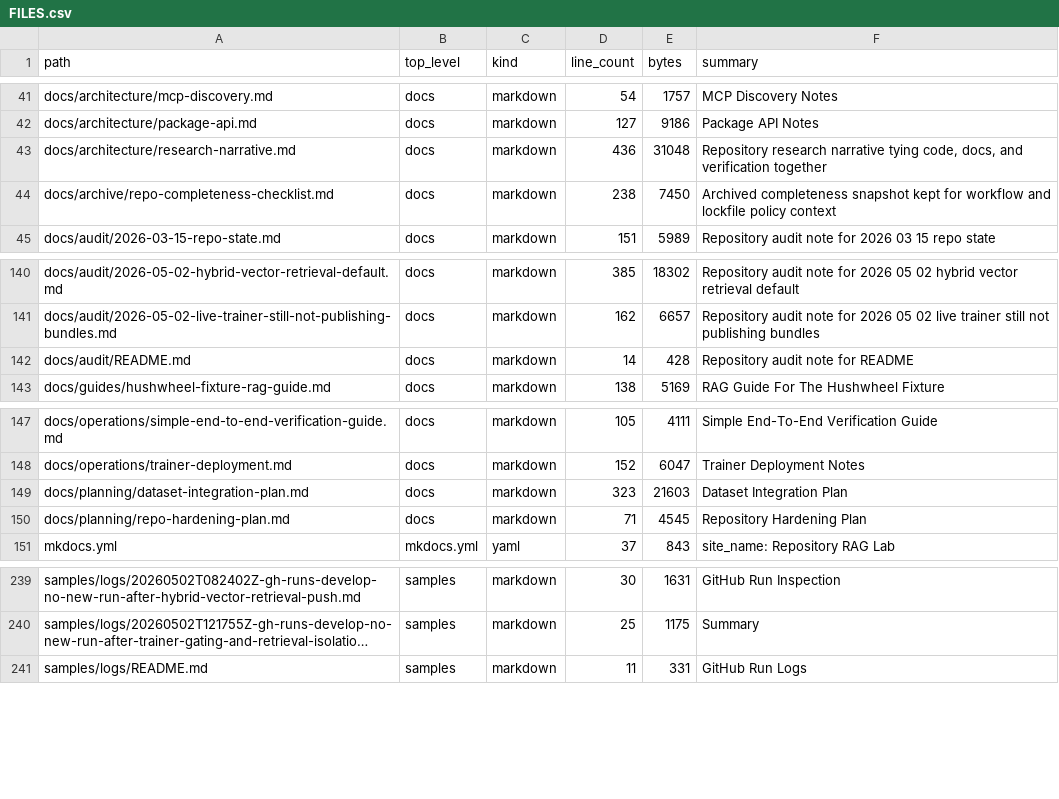
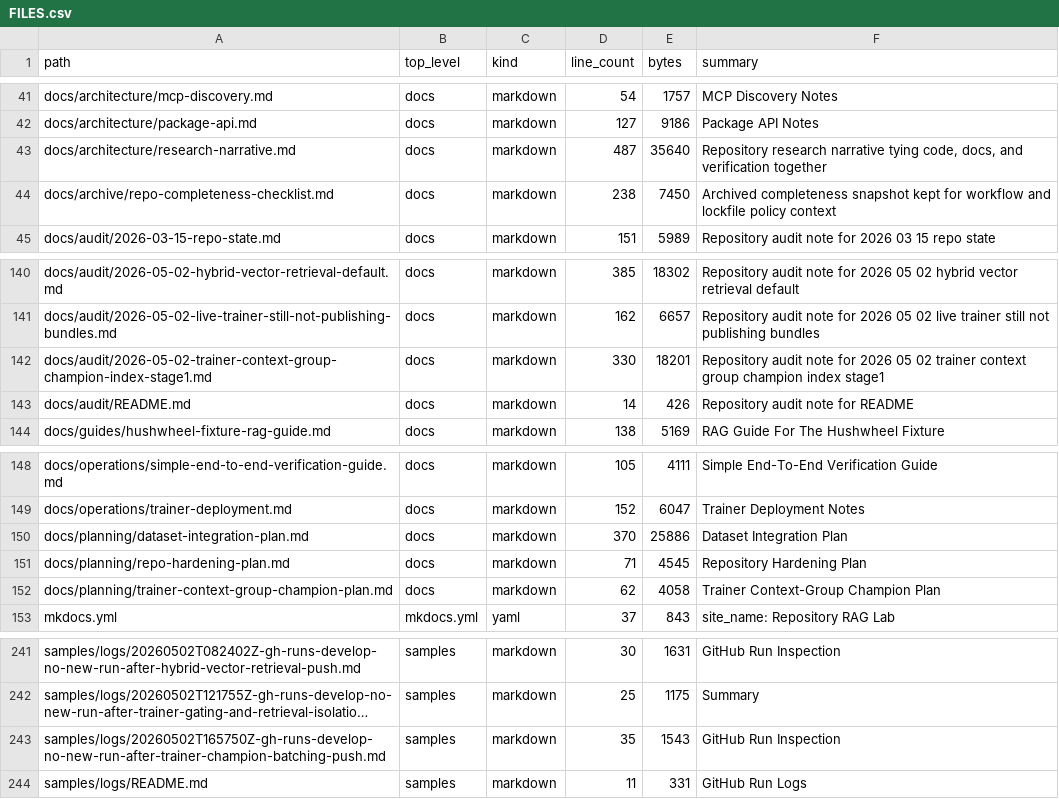
Before and after one commit to realagiorganization/dspy_rag_in_repo_docs_and_impl1, a CSV file: FILES.csv, drawn as a sheet; only a part is shown, gaps mark what is left out; long unchanged cells end in …; addresses are those after the commit; the diff names each change by its address in the sheet, - before the commit and + after, or states it on an @@ line.

```diff
--- a/FILES.csv
+++ b/FILES.csv
-D43 (line_count): 436
+D43 (line_count): 487
-E43 (bytes): 31048
+E43 (bytes): 35640
+row 142: docs/audit/2026-05-02-trainer-context-group-champion-index-stage1.md | docs | markdown | 330 | 18201 | Repository audit note for 2026 05 02 trainer context group champion index stage1
-E143 (bytes): 428
+E143 (bytes): 426
-D150 (line_count): 323
+D150 (line_count): 370
-E150 (bytes): 21603
+E150 (bytes): 25886
+row 152: docs/planning/trainer-context-group-champion-plan.md | docs | markdown | 62 | 4058 | Trainer Context-Group Champion Plan
+row 243: samples/logs/20260502T165750Z-gh-runs-develop-no-new-run-after-trainer-champion-batching-push.md | samples | markdown | 35 | 1543 | GitHub Run Inspection
```
Also changed, not shown: 6 other files.
